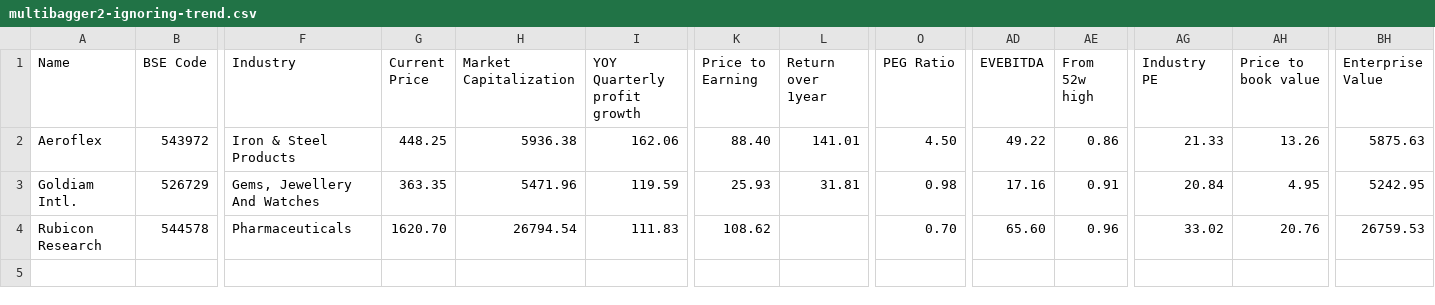
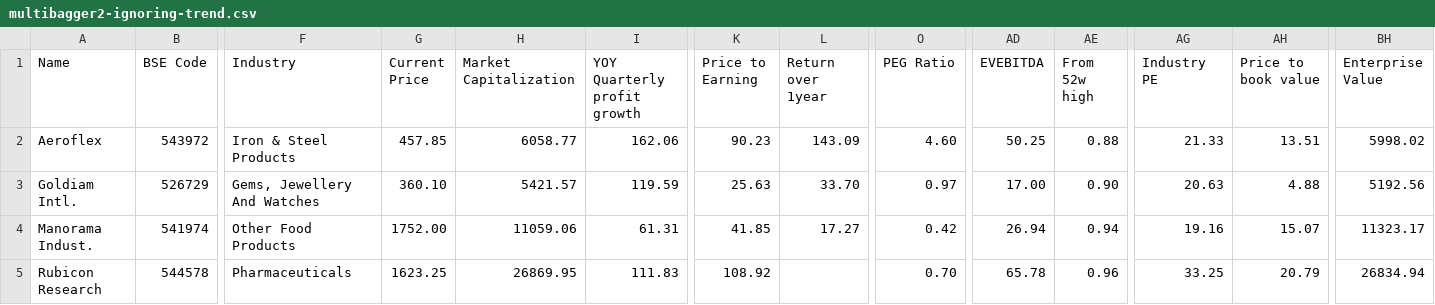
Before and after one commit to radhevrishi/market-cockpit, a CSV file: frontend/public/data/screener/multibagger2-ignoring-trend.csv, drawn as a sheet; only a part is shown, gaps mark what is left out; addresses are those after the commit; rows hold the shown columns only; the diff names each change by its address in the sheet, - before the commit and + after, or states it on an @@ line.

```diff
--- a/frontend/public/data/screener/multibagger2-ignoring-trend.csv
+++ b/frontend/public/data/screener/multibagger2-ignoring-trend.csv
-G2 (Current Price): 448.25
+G2 (Current Price): 457.85
-H2 (Market Capitalization): 5936.38
+H2 (Market Capitalization): 6058.77
-K2 (Price to Earning): 88.40
+K2 (Price to Earning): 90.23
-L2 (Return over 1year): 141.01
+L2 (Return over 1year): 143.09
-O2 (PEG Ratio): 4.50
+O2 (PEG Ratio): 4.60
-AD2 (EVEBITDA): 49.22
+AD2 (EVEBITDA): 50.25
-AE2 (From 52w high): 0.86
+AE2 (From 52w high): 0.88
-AH2 (Price to book value): 13.26
+AH2 (Price to book value): 13.51
-BH2 (Enterprise Value): 5875.63
+BH2 (Enterprise Value): 5998.02
-G3 (Current Price): 363.35
+G3 (Current Price): 360.10
-H3 (Market Capitalization): 5471.96
+H3 (Market Capitalization): 5421.57
-K3 (Price to Earning): 25.93
+K3 (Price to Earning): 25.63
-L3 (Return over 1year): 31.81
+L3 (Return over 1year): 33.70
-O3 (PEG Ratio): 0.98
+O3 (PEG Ratio): 0.97
-AD3 (EVEBITDA): 17.16
+AD3 (EVEBITDA): 17.00
-AE3 (From 52w high): 0.91
+AE3 (From 52w high): 0.90
-AG3 (Industry PE): 20.84
+AG3 (Industry PE): 20.63
-AH3 (Price to book value): 4.95
+AH3 (Price to book value): 4.88
-BH3 (Enterprise Value): 5242.95
+BH3 (Enterprise Value): 5192.56
+row 4: Manorama Indust. | 541974 | Other Food Products | 1752.00 | 11059.06 | 61.31 | 41.85 | 17.27 | 0.42 | 26.94 | 0.94 | 19.16 | 15.07 | 11323.17
-G5 (Current Price): 1620.70
+G5 (Current Price): 1623.25
-H5 (Market Capitalization): 26794.54
+H5 (Market Capitalization): 26869.95
-K5 (Price to Earning): 108.62
+K5 (Price to Earning): 108.92
-AD5 (EVEBITDA): 65.60
+AD5 (EVEBITDA): 65.78
-AG5 (Industry PE): 33.02
+AG5 (Industry PE): 33.25
-AH5 (Price to book value): 20.76
+AH5 (Price to book value): 20.79
-BH5 (Enterprise Value): 26759.53
+BH5 (Enterprise Value): 26834.94
```
Also changed, not shown: frontend/public/data/screener/great-results-and-pullback.csv, frontend/public/data/screener/pead-master-screener-rishi-framework.csv, 17 other files.
